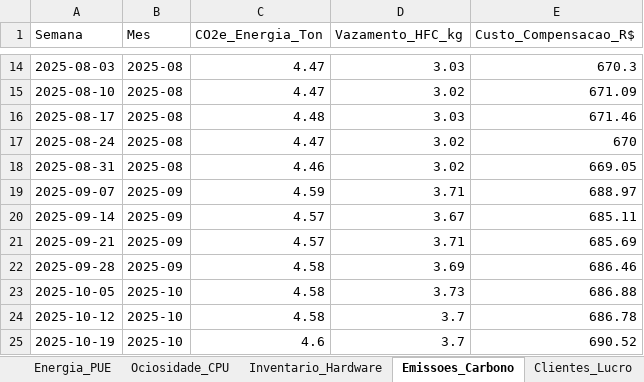
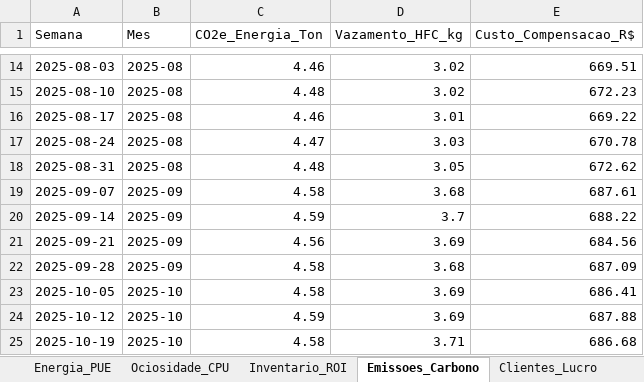
Before and after one commit to allysson-assuncao/algoritmos-python, an Excel workbook: geracao_dados/SovereignData_Consultoria.xlsx, sheet Emissoes_Carbono, drawn as a sheet; only a part is shown, gaps mark what is left out; values as stored, in another font and other column widths than the file's, no borders; the diff covers the shown part only; the diff names each change by its address in the sheet, - before the commit and + after, or states it on an @@ line.

Commit message:
feat(geracao-dados): melhorando a geração de dados sobre hardware e melhorando os gráficos

```diff
--- a/geracao_dados/SovereignData_Consultoria.xlsx (sheet Emissoes_Carbono)
+++ b/geracao_dados/SovereignData_Consultoria.xlsx (sheet Emissoes_Carbono)
-sheet tab: Inventario_Hardware
+sheet tab: Inventario_ROI
-C14 (CO2e_Energia_Ton): 4.47
+C14 (CO2e_Energia_Ton): 4.46
-D14 (Vazamento_HFC_kg): 3.03
+D14 (Vazamento_HFC_kg): 3.02
-E14 (Custo_Compensacao_R$): 670.3
+E14 (Custo_Compensacao_R$): 669.51
-C15 (CO2e_Energia_Ton): 4.47
+C15 (CO2e_Energia_Ton): 4.48
-E15 (Custo_Compensacao_R$): 671.09
+E15 (Custo_Compensacao_R$): 672.23
-C16 (CO2e_Energia_Ton): 4.48
+C16 (CO2e_Energia_Ton): 4.46
-D16 (Vazamento_HFC_kg): 3.03
+D16 (Vazamento_HFC_kg): 3.01
-E16 (Custo_Compensacao_R$): 671.46
+E16 (Custo_Compensacao_R$): 669.22
-D17 (Vazamento_HFC_kg): 3.02
+D17 (Vazamento_HFC_kg): 3.03
-E17 (Custo_Compensacao_R$): 670
+E17 (Custo_Compensacao_R$): 670.78
-C18 (CO2e_Energia_Ton): 4.46
+C18 (CO2e_Energia_Ton): 4.48
-D18 (Vazamento_HFC_kg): 3.02
+D18 (Vazamento_HFC_kg): 3.05
-E18 (Custo_Compensacao_R$): 669.05
+E18 (Custo_Compensacao_R$): 672.62
-C19 (CO2e_Energia_Ton): 4.59
+C19 (CO2e_Energia_Ton): 4.58
-D19 (Vazamento_HFC_kg): 3.71
+D19 (Vazamento_HFC_kg): 3.68
-E19 (Custo_Compensacao_R$): 688.97
+E19 (Custo_Compensacao_R$): 687.61
-C20 (CO2e_Energia_Ton): 4.57
+C20 (CO2e_Energia_Ton): 4.59
-D20 (Vazamento_HFC_kg): 3.67
+D20 (Vazamento_HFC_kg): 3.7
-E20 (Custo_Compensacao_R$): 685.11
+E20 (Custo_Compensacao_R$): 688.22
-C21 (CO2e_Energia_Ton): 4.57
+C21 (CO2e_Energia_Ton): 4.56
-D21 (Vazamento_HFC_kg): 3.71
+D21 (Vazamento_HFC_kg): 3.69
-E21 (Custo_Compensacao_R$): 685.69
+E21 (Custo_Compensacao_R$): 684.56
-D22 (Vazamento_HFC_kg): 3.69
+D22 (Vazamento_HFC_kg): 3.68
-E22 (Custo_Compensacao_R$): 686.46
+E22 (Custo_Compensacao_R$): 687.09
-D23 (Vazamento_HFC_kg): 3.73
+D23 (Vazamento_HFC_kg): 3.69
-E23 (Custo_Compensacao_R$): 686.88
+E23 (Custo_Compensacao_R$): 686.41
-C24 (CO2e_Energia_Ton): 4.58
+C24 (CO2e_Energia_Ton): 4.59
-D24 (Vazamento_HFC_kg): 3.7
+D24 (Vazamento_HFC_kg): 3.69
-E24 (Custo_Compensacao_R$): 686.78
+E24 (Custo_Compensacao_R$): 687.88
-C25 (CO2e_Energia_Ton): 4.6
+C25 (CO2e_Energia_Ton): 4.58
-D25 (Vazamento_HFC_kg): 3.7
+D25 (Vazamento_HFC_kg): 3.71
-E25 (Custo_Compensacao_R$): 690.52
+E25 (Custo_Compensacao_R$): 686.68
```
Also changed, not shown: 103 edited cells elsewhere in this sheet, sheet Energia_PUE, sheet Ociosidade_CPU, sheet Inventario_ROI, sheet Clientes_Lucro, 8 other files.
